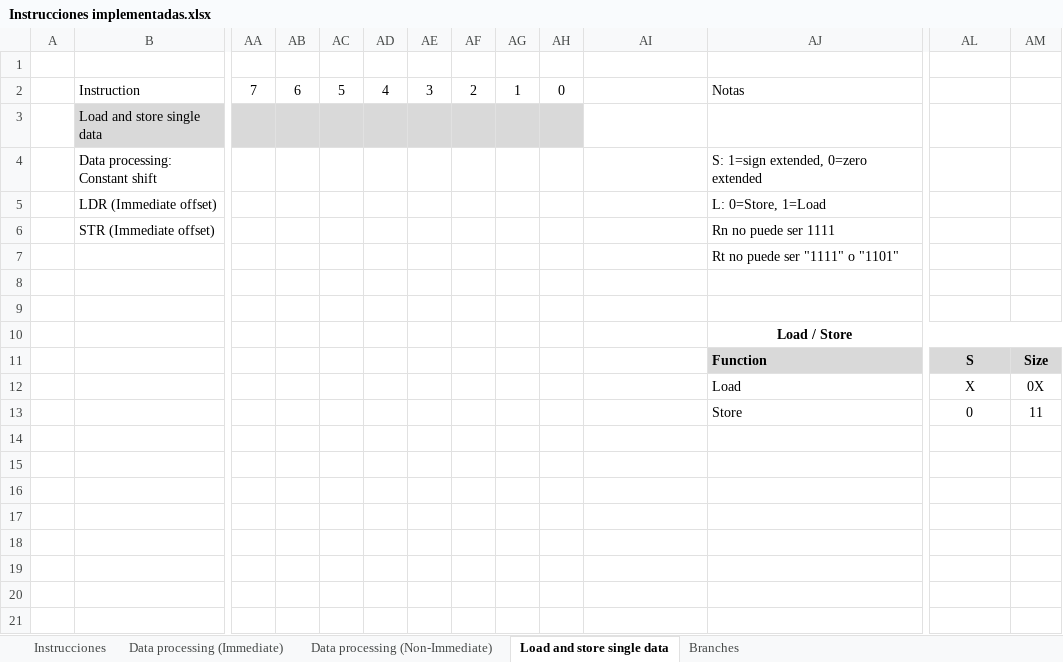
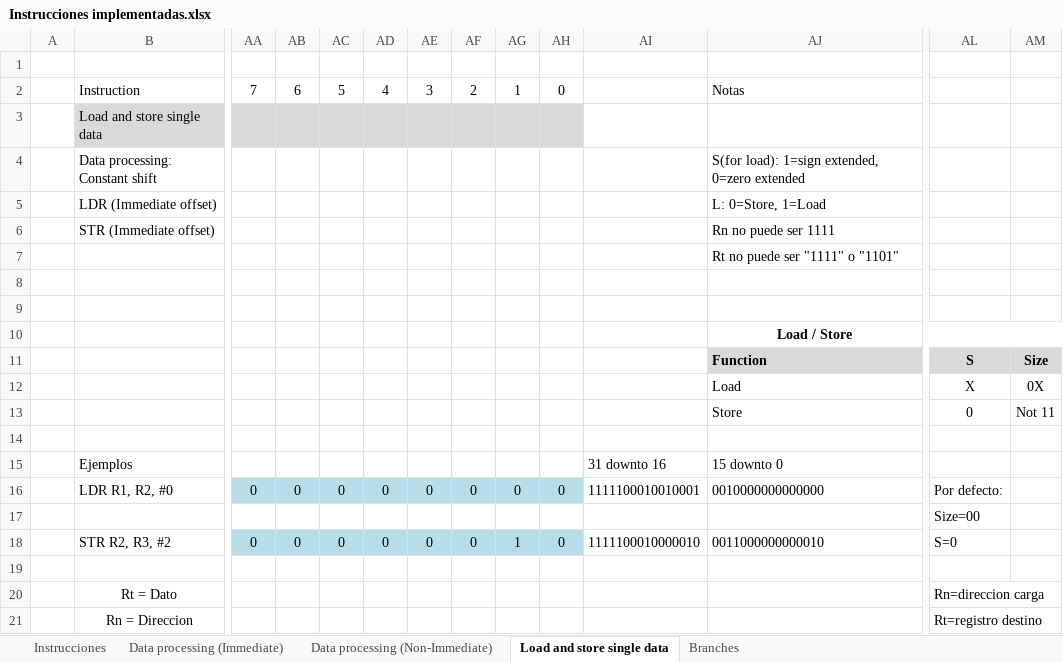
Before and after one commit to Agamb01/TFG, an Excel workbook: PDFs/Instrucciones implementadas.xlsx, sheet Load and store single data, drawn as a sheet; only a part is shown, gaps mark what is left out; values as stored, in another font and other column widths than the file's, no borders; removed rows and columns are numbered as before the commit, all else as after; rows hold the shown columns only; the diff names each change by its address in the sheet, - before the commit and + after, or states it on an @@ line.

Commit message:
Extension de signo
Diseño de modulo para "extensión de signo" completado. Testbench creado
para instrucciones de operación con inmediato(add, sub, mov, movt),
load, store y salto no condicional.

Introducidas varias instrucciones básicas en Excel.

```diff
--- a/PDFs/Instrucciones implementadas.xlsx (sheet Load and store single data)
+++ b/PDFs/Instrucciones implementadas.xlsx (sheet Load and store single data)
-AJ4: S: 1=sign extended, 0=zero extended
+AJ4: S(for load): 1=sign extended, 0=zero extended
-row 5:  | LDR (Immediate offset) |  |  |  |  |  |  |  |  |  | L: 0=Store, 1=Load
-row 6:  | STR (Immediate offset) |  |  |  |  |  |  |  |  |  | Rn no puede ser 1111
+row 5:  | LDR (Immediate offset) |  |  |  |  |  |  |  |  |  | L: 0=Store, 1=Load
+row 6:  | STR (Immediate offset) |  |  |  |  |  |  |  |  |  | Rn no puede ser 1111
-AM13: 11
+AM13: Not 11
+row 14: (empty)
+row 15:  | Ejemplos |  |  |  |  |  |  |  |  | 31 downto 16 | 15 downto 0
+row 16:  | LDR R1, R2, #0 | 0 | 0 | 0 | 0 | 0 | 0 | 0 | 0 | 1111100010010001 | 0010000000000000 | Por defecto:
+row 17:  |  |  |  |  |  |  |  |  |  |  |  | Size=00
+row 18:  | STR R2, R3, #2 | 0 | 0 | 0 | 0 | 0 | 0 | 1 | 0 | 1111100010000010 | 0011000000000010 | S=0
+row 19: (empty)
+row 20:  | Rt = Dato |  |  |  |  |  |  |  |  |  |  | Rn=direccion carga
+row 21:  | Rn = Direccion |  |  |  |  |  |  |  |  |  |  | Rt=registro destino
```
Also changed, not shown: sheet Data processing (Immediate), sheet Branches, sheet Data processing (Non-Immediate), 14 other files.
